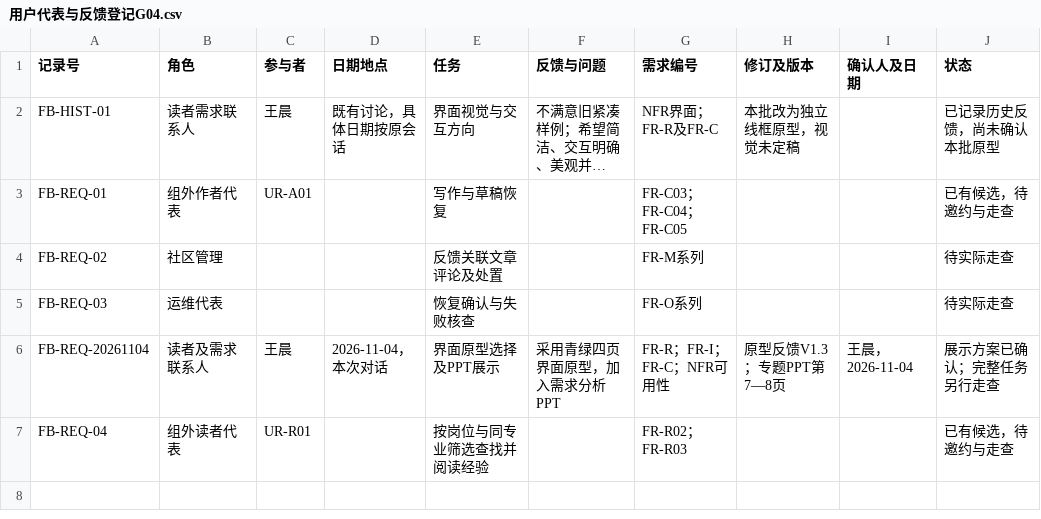
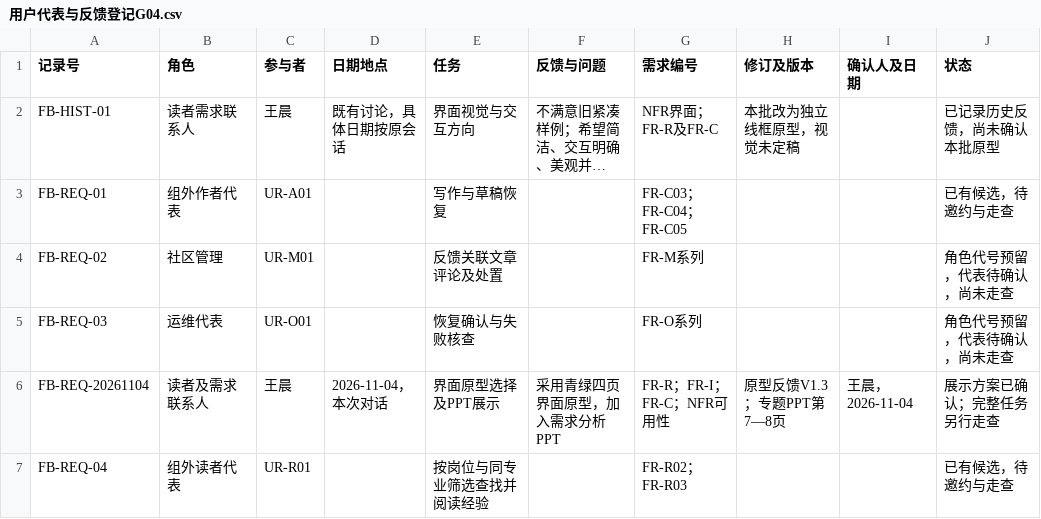
Before and after one commit to jason-bitc/HZCU-CampusHub, a CSV file: docs/project/models/用户代表与反馈登记G04.csv, drawn as a sheet; long unchanged cells end in ….

```diff
--- a/docs/project/models/用户代表与反馈登记G04.csv
+++ b/docs/project/models/用户代表与反馈登记G04.csv
@@ -3,4 +3,4 @@
 "FB-REQ-01","组外作者代表","UR-A01","","写作与草稿恢复","","FR-C03；FR-C04；FR-C05","","","已有候选，待邀约与走查"
-"FB-REQ-02","社区管理","","","反馈关联文章评论及处置","","FR-M系列","","","待实际走查"
-"FB-REQ-03","运维代表","","","恢复确认与失败核查","","FR-O系列","","","待实际走查"
+"FB-REQ-02","社区管理","UR-M01","","反馈关联文章评论及处置","","FR-M系列","","","角色代号预留，代表待确认，尚未走查"
+"FB-REQ-03","运维代表","UR-O01","","恢复确认与失败核查","","FR-O系列","","","角色代号预留，代表待确认，尚未走查"
 "FB-REQ-20261104","读者及需求联系人","王晨","2026-11-04，本次对话","界面原型选择及PPT展示","采用青绿四页界面原型，加入需求分析PPT","FR-R；FR-I；FR-C；NFR可用性","原型反馈V1.3；专题PPT第7—8页","王晨，2026-11-04","展示方案已确认；完整任务另行走查"
```
Also changed, not shown: docs/project/MANIFEST.sha256.csv, docs/project/models/用户任务走查与修改确认填写表G04.csv, 18 other files.
